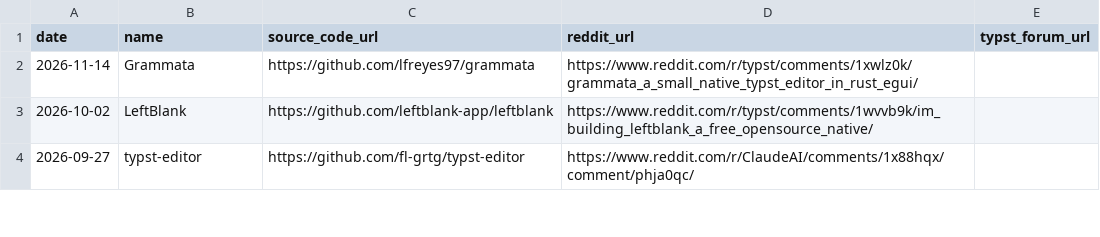
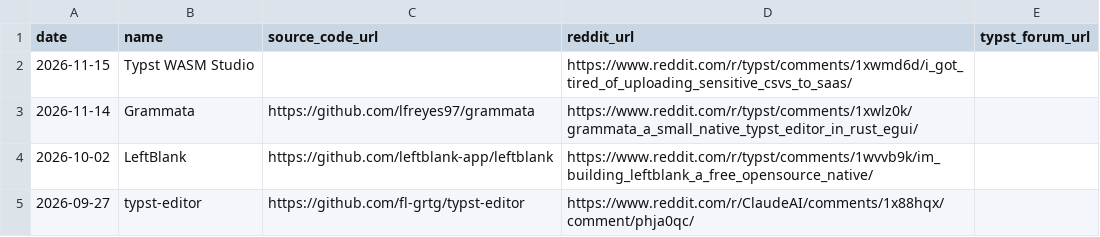
Before and after one commit to sermuns/days-since-last-typst-editor, a CSV file: data.csv, drawn as a sheet; only a part is shown; the diff names each change by its address in the sheet, - before the commit and + after, or states it on an @@ line.

Commit message:
add Typst WASM studio
closes #14

```diff
--- a/data.csv
+++ b/data.csv
+row 2: 2026-11-15 | Typst WASM Studio |  | https://www.reddit.com/r/typst/comments/1xwmd6d/i_got_tired_of_uploading_sensitive_csvs_to_saas/
```
